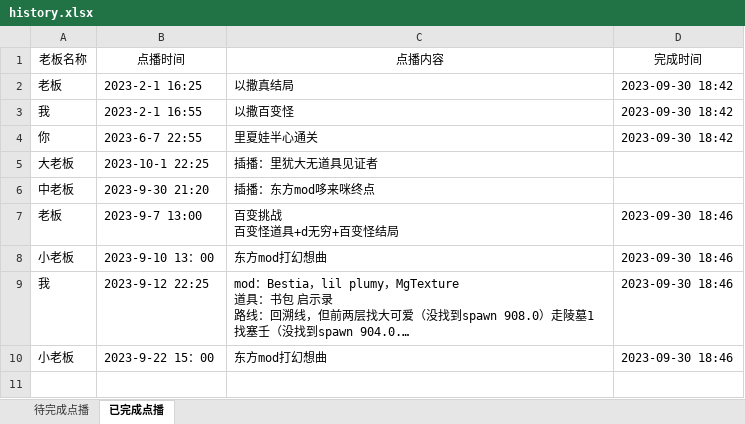
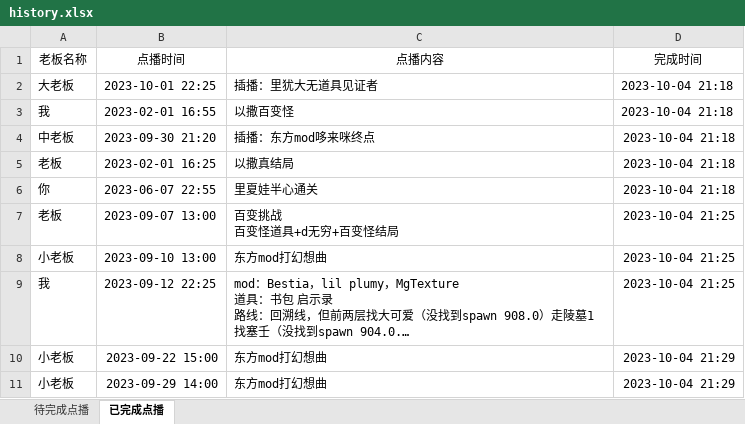
Before and after one commit to Death0Justice/DemandQueue, an Excel workbook: history.xlsx, sheet 已完成点播, drawn as a sheet; long unchanged cells end in …; values as stored, in another font and other column widths than the file's, no borders; removed rows and columns are numbered as before the commit, all else as after; the diff names each change by its address in the sheet, - before the commit and + after, or states it on an @@ line.

Commit message:
Use proper datetime to store demand time in xlsx ~ Remove unused validator ~ Add custom datetime style

```diff
--- a/history.xlsx (sheet 已完成点播)
+++ b/history.xlsx (sheet 已完成点播)
-row 2: 老板 | 2023-2-1 16:25 | 以撒真结局 | 2023-09-30 18:42
+row 2: 大老板 | 2023-10-01 22:25 | 插播：里犹大无道具见证者 | 2023-10-04 21:18
-B3 (点播时间): 2023-2-1 16:55
+B3 (点播时间): 2023-02-01 16:55
-D3 (完成时间): 2023-09-30 18:42
+D3 (完成时间): 2023-10-04 21:18
+row 4: 中老板 | 2023-09-30 21:20 | 插播：东方mod哆来咪终点 | 2023-10-04 21:18
+row 5: 老板 | 2023-02-01 16:25 | 以撒真结局 | 2023-10-04 21:18
-B6 (点播时间): 2023-6-7 22:55
+B6 (点播时间): 2023-06-07 22:55
-D6 (完成时间): 2023-09-30 18:42
+D6 (完成时间): 2023-10-04 21:18
-row 5: 大老板 | 2023-10-1 22:25 | 插播：里犹大无道具见证者
-row 6: 中老板 | 2023-9-30 21:20 | 插播：东方mod哆来咪终点
-B7 (点播时间): 2023-9-7 13:00
+B7 (点播时间): 2023-09-07 13:00
-D7:D9 (完成时间): 2023-09-30 18:46
+D7:D9 (完成时间): 2023-10-04 21:25
-B8 (点播时间): 2023-9-10 13：00
+B8 (点播时间): 2023-09-10 13:00
-B9 (点播时间): 2023-9-12 22:25
+B9 (点播时间): 2023-09-12 22:25
-B10 (点播时间): 2023-9-22 15：00
+B10 (点播时间): 2023-09-22 15:00
-D10 (完成时间): 2023-09-30 18:46
+D10 (完成时间): 2023-10-04 21:29
+row 11: 小老板 | 2023-09-29 14:00 | 东方mod打幻想曲 | 2023-10-04 21:29
```
Also changed, not shown: sheet 待完成点播, 1 other file.
